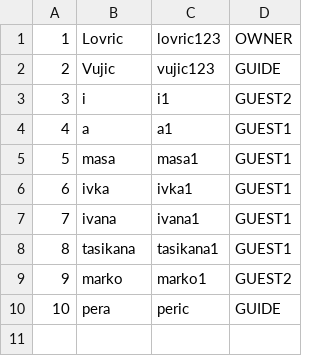
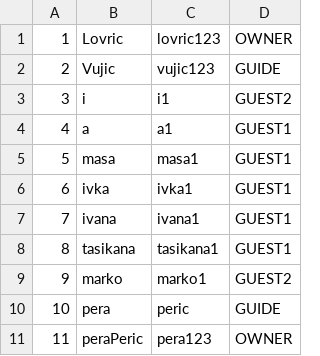
Before and after one commit to anjalovric/Tim1, a CSV file: InitialProject/Resources/Data/users.csv, drawn as a sheet; the diff names each change by its address in the sheet, - before the commit and + after, or states it on an @@ line.

Commit message:
Interface for repository classes for owner and guest1

```diff
--- a/InitialProject/Resources/Data/users.csv
+++ b/InitialProject/Resources/Data/users.csv
+row 11: 11 | peraPeric | pera123 | OWNER
```
Also changed, not shown: 25 other files.
